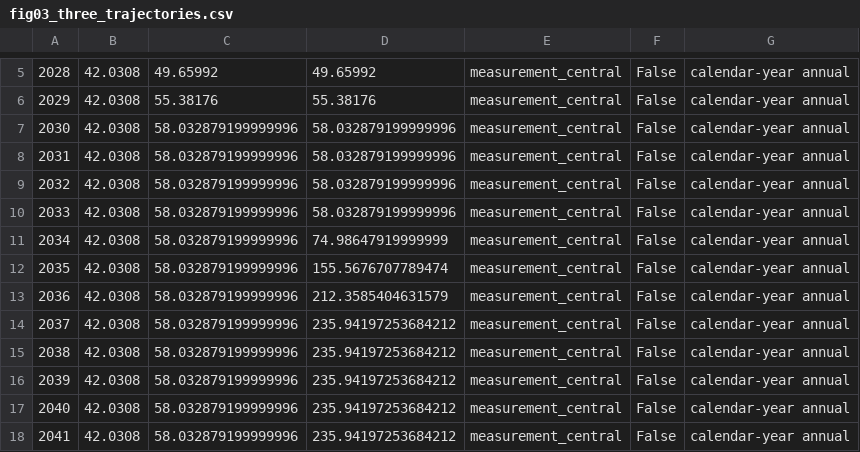
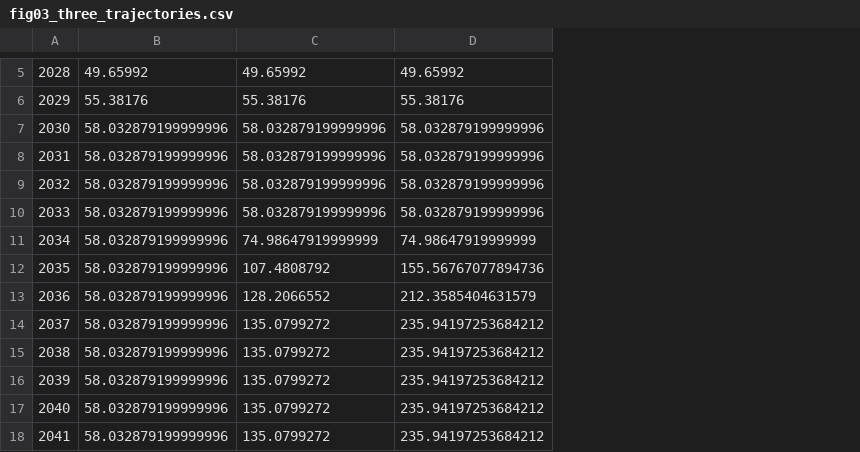
Before and after one commit to FStretch/canada_lng_expansion, a CSV file: Outputs/figure_data/fig03_three_trajectories.csv, drawn as a sheet; only a part is shown, gaps mark what is left out; removed rows and columns are numbered as before the commit, all else as after; the diff covers the shown part only; the diff names each change by its address in the sheet, - before the commit and + after, or states it on an @@ line.

```diff
--- a/Outputs/figure_data/fig03_three_trajectories.csv
+++ b/Outputs/figure_data/fig03_three_trajectories.csv
-column B, rows 5-18: all 42.0308
+column C, rows 5-18: 49.65992 | 55.38176 | 58.032879199999996 | 58.032879199999996 | 58.032879199999996 | 58.032879199999996 | 74.98647919999999 | 107.4808792 | 128.2066552 | 135.0799272 | 135.0799272 | 135.0799272 | 135.0799272 | 135.0799272
-column E, rows 5-18: all measurement_central
-column F, rows 5-18: all False
-column G, rows 5-18: all calendar-year annual
-D12: 155.5676707789474
+D12: 155.56767077894736
```
Also changed, not shown: 20 added rows and 1 removed row elsewhere in this file, Outputs/figure_data/fig01_stage_breakdown.csv, Outputs/figure_data/fig02_territorial_split.csv, 16 other files.
